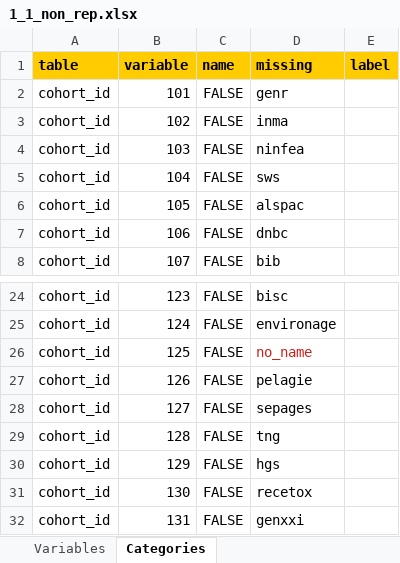
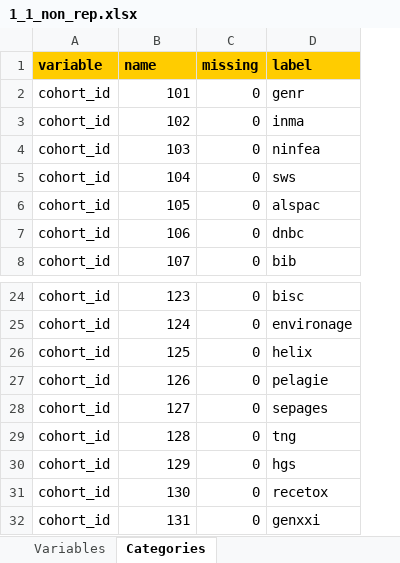
Before and after one commit to lifecycle-project/ds-dictionaries, an Excel workbook: dictionaries/chemicals_ath/1_1/1_1_non_rep.xlsx, sheet Categories, drawn as a sheet; only a part is shown, gaps mark what is left out; values as stored, in another font and other column widths than the file's, no borders; removed rows and columns are numbered as before the commit, all else as after; the diff names each change by its address in the sheet, - before the commit and + after, or states it on an @@ line.

Commit message:
replaced cohort_id no_name with helix and removed column name table

```diff
--- a/dictionaries/chemicals_ath/1_1/1_1_non_rep.xlsx (sheet Categories)
+++ b/dictionaries/chemicals_ath/1_1/1_1_non_rep.xlsx (sheet Categories)
-column C, rows 2-8: all FALSE; rows 24-32: all FALSE
+column C, rows 2-8: all 0; rows 24-32: all 0
-column E, empty
-row 1: table | variable | name | missing | label
+row 1: variable | name | missing | label
-D26: no_name
+D26: helix
-D26 text colour: #C9211E
+D26 text colour: black
```
